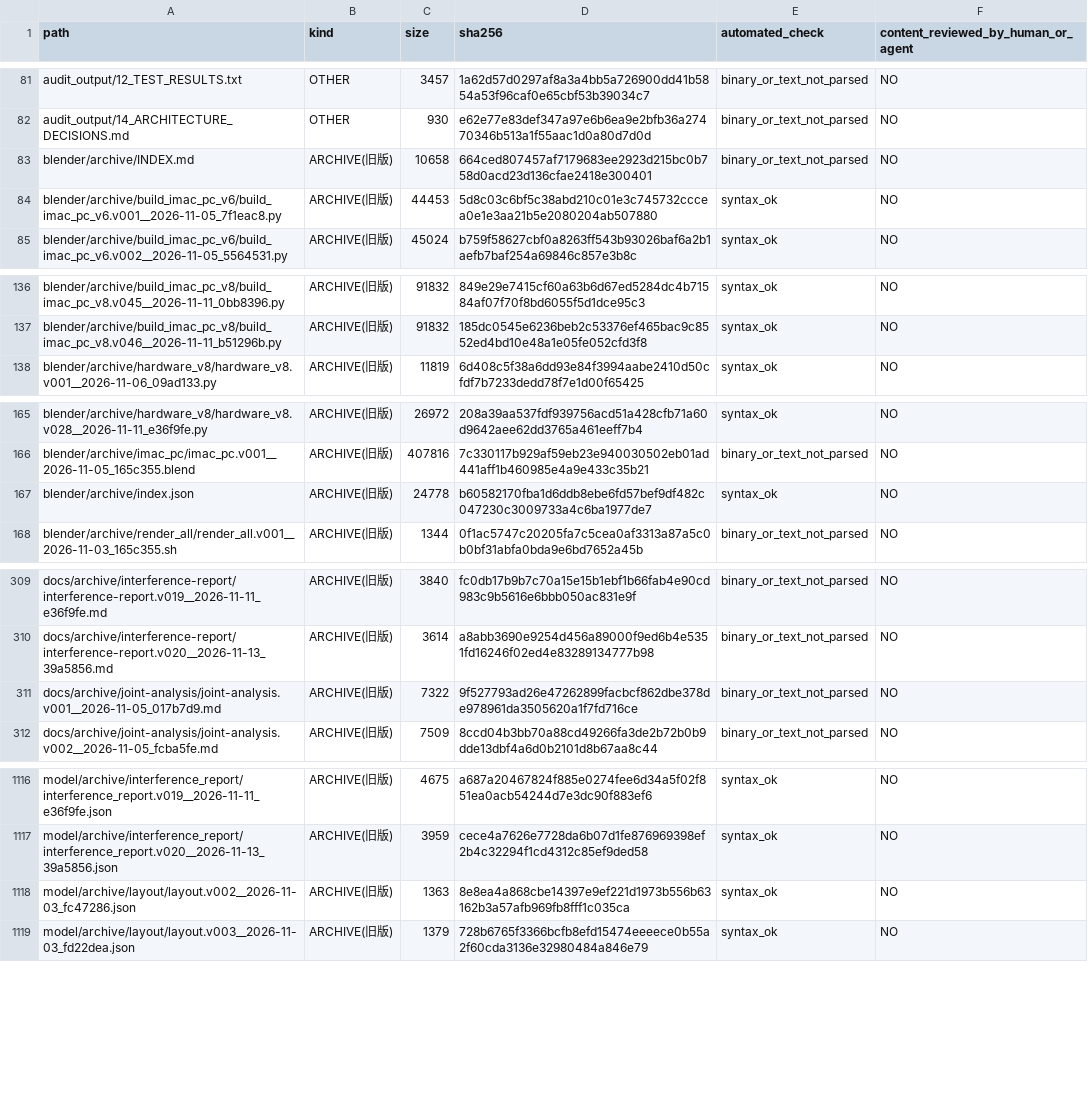
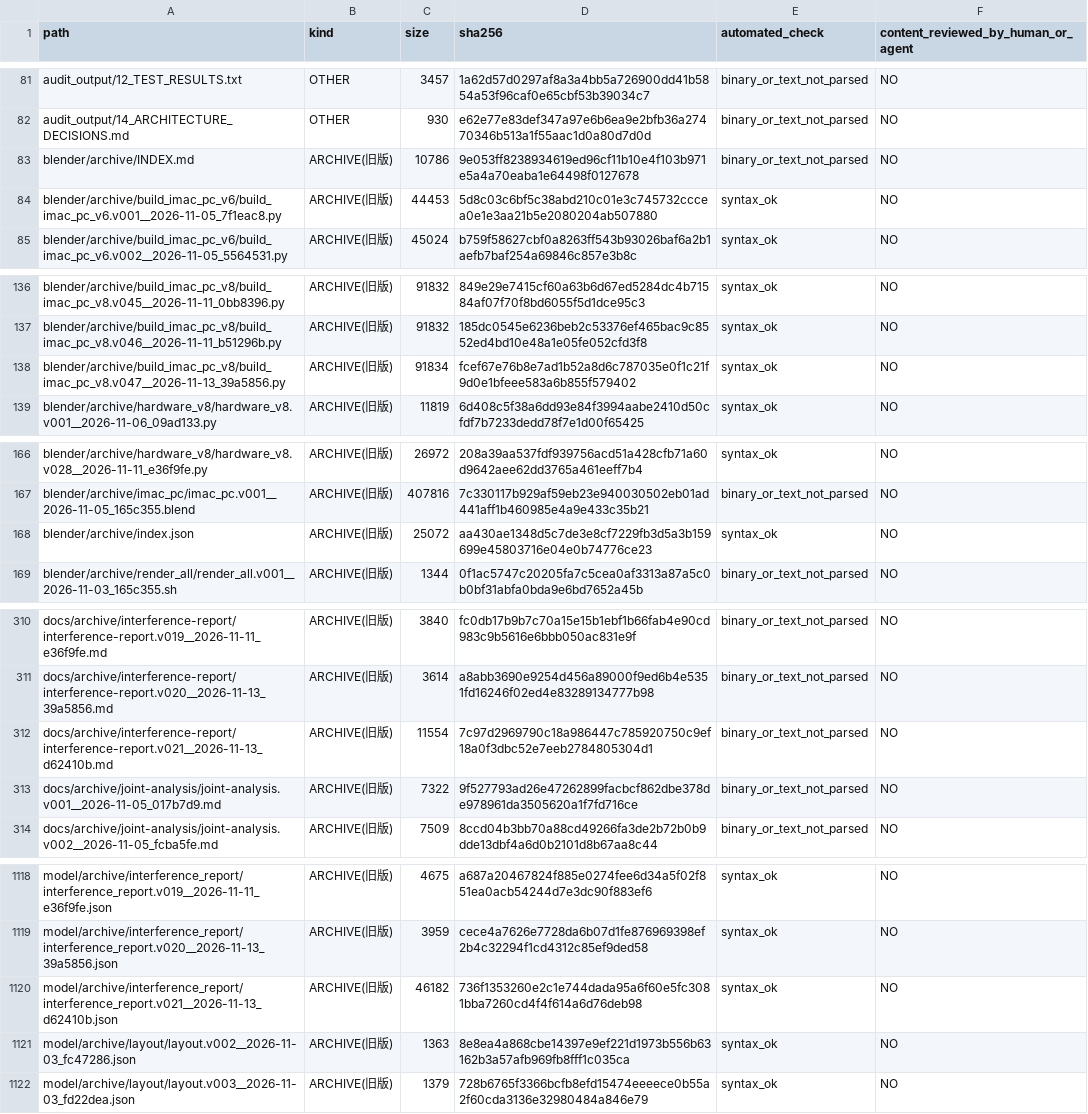
Before and after one commit to mai-ima/imac, a CSV file: audit_output/01_FULL_FILE_MANIFEST.csv, drawn as a sheet; only a part is shown, gaps mark what is left out; the diff covers the shown part only.

```diff
--- a/audit_output/01_FULL_FILE_MANIFEST.csv
+++ b/audit_output/01_FULL_FILE_MANIFEST.csv
@@ -82,3 +82,3 @@ audit_output/12_TEST_RESULTS.txt,OTHER,3457,1a62d57d0297af8a3a4bb5a726900dd41b58
 audit_output/14_ARCHITECTURE_DECISIONS.md,OTHER,930,e62e77e83def347a97e6b6ea9e2bfb36a27470346b513a1f55aac1d0a80d7d0d,binary_or_text_not_parsed,NO
-blender/archive/INDEX.md,ARCHIVE(旧版),10658,664ced807457af7179683ee2923d215bc0b758d0acd23d136cfae2418e300401,binary_or_text_not_parsed,NO
+blender/archive/INDEX.md,ARCHIVE(旧版),10786,9e053ff8238934619ed96cf11b10e4f103b971e5a4a70eaba1e64498f0127678,binary_or_text_not_parsed,NO
 blender/archive/build_imac_pc_v6/build_imac_pc_v6.v001__2026-11-05_7f1eac8.py,ARCHIVE(旧版),44453,5d8c03c6bf5c38abd210c01e3c745732cccea0e1e3aa21b5e2080204ab507880,syntax_ok,NO
@@ -137,2 +137,3 @@ blender/archive/build_imac_pc_v8/build_imac_pc_v8.v045__2026-11-11_0bb8396.py,AR
 blender/archive/build_imac_pc_v8/build_imac_pc_v8.v046__2026-11-11_b51296b.py,ARCHIVE(旧版),91832,185dc0545e6236beb2c53376ef465bac9c8552ed4bd10e48a1e05fe052cfd3f8,syntax_ok,NO
+blender/archive/build_imac_pc_v8/build_imac_pc_v8.v047__2026-11-13_39a5856.py,ARCHIVE(旧版),91834,fcef67e76b8e7ad1b52a8d6c787035e0f1c21f9d0e1bfeee583a6b855f579402,syntax_ok,NO
 blender/archive/hardware_v8/hardware_v8.v001__2026-11-06_09ad133.py,ARCHIVE(旧版),11819,6d408c5f38a6dd93e84f3994aabe2410d50cfdf7b7233dedd78f7e1d00f65425,syntax_ok,NO
@@ -166,3 +167,3 @@ blender/archive/hardware_v8/hardware_v8.v028__2026-11-11_e36f9fe.py,ARCHIVE(旧
 blender/archive/imac_pc/imac_pc.v001__2026-11-05_165c355.blend,ARCHIVE(旧版),407816,7c330117b929af59eb23e940030502eb01ad441aff1b460985e4a9e433c35b21,binary_or_text_not_parsed,NO
-blender/archive/index.json,ARCHIVE(旧版),24778,b60582170fba1d6ddb8ebe6fd57bef9df482c047230c3009733a4c6ba1977de7,syntax_ok,NO
+blender/archive/index.json,ARCHIVE(旧版),25072,aa430ae1348d5c7de3e8cf7229fb3d5a3b159699e45803716e04e0b74776ce23,syntax_ok,NO
 blender/archive/render_all/render_all.v001__2026-11-03_165c355.sh,ARCHIVE(旧版),1344,0f1ac5747c20205fa7c5cea0af3313a87a5c0b0bf31abfa0bda9e6bd7652a45b,binary_or_text_not_parsed,NO
@@ -310,2 +311,3 @@ docs/archive/interference-report/interference-report.v019__2026-11-11_e36f9fe.md
 docs/archive/interference-report/interference-report.v020__2026-11-13_39a5856.md,ARCHIVE(旧版),3614,a8abb3690e9254d456a89000f9ed6b4e5351fd16246f02ed4e83289134777b98,binary_or_text_not_parsed,NO
+docs/archive/interference-report/interference-report.v021__2026-11-13_d62410b.md,ARCHIVE(旧版),11554,7c97d2969790c18a986447c785920750c9ef18a0f3dbc52e7eeb2784805304d1,binary_or_text_not_parsed,NO
 docs/archive/joint-analysis/joint-analysis.v001__2026-11-05_017b7d9.md,ARCHIVE(旧版),7322,9f527793ad26e47262899facbcf862dbe378de978961da3505620a1f7fd716ce,binary_or_text_not_parsed,NO
@@ -1117,2 +1119,3 @@ model/archive/interference_report/interference_report.v019__2026-11-11_e36f9fe.j
 model/archive/interference_report/interference_report.v020__2026-11-13_39a5856.json,ARCHIVE(旧版),3959,cece4a7626e7728da6b07d1fe876969398ef2b4c32294f1cd4312c85ef9ded58,syntax_ok,NO
+model/archive/interference_report/interference_report.v021__2026-11-13_d62410b.json,ARCHIVE(旧版),46182,736f1353260e2c1e744dada95a6f60e5fc3081bba7260cd4f4f614a6d76deb98,syntax_ok,NO
 model/archive/layout/layout.v002__2026-11-03_fc47286.json,ARCHIVE(旧版),1363,8e8ea4a868cbe14397e9ef221d1973b556b63162b3a57afb969fb8fff1c035ca,syntax_ok,NO
```
Also changed, not shown: 8 edited cells elsewhere in this file.
